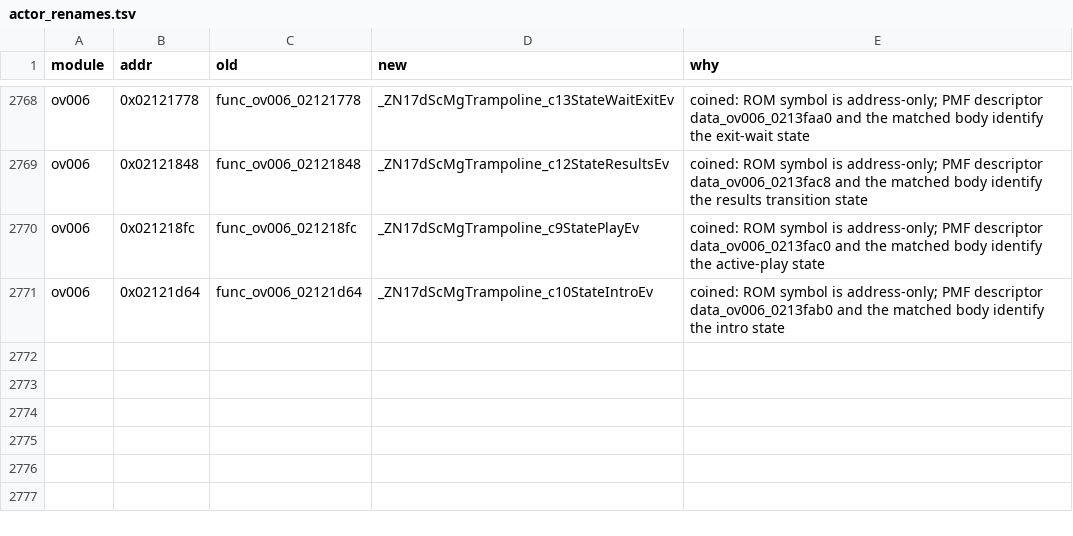
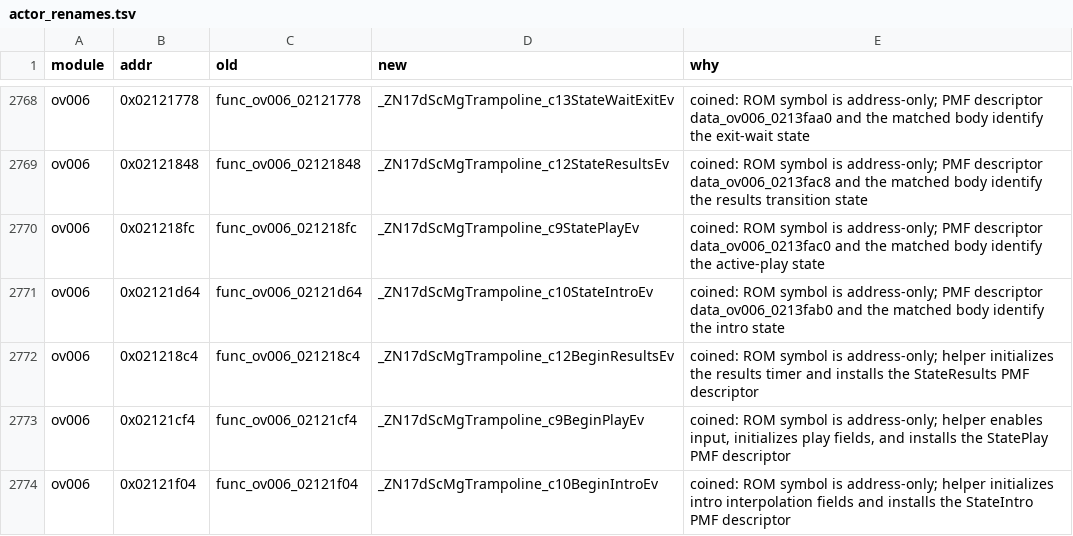
Before and after one commit to tangosdev/sm64ds-decomp, a TSV file: symbols/actor_renames.tsv, drawn as a sheet; only a part is shown, gaps mark what is left out; the diff names each change by its address in the sheet, - before the commit and + after, or states it on an @@ line.

Commit message:
minigames: convert Bounce and Pounce state entry helpers

```diff
--- a/symbols/actor_renames.tsv
+++ b/symbols/actor_renames.tsv
+row 2772: ov006 | 0x021218c4 | func_ov006_021218c4 | _ZN17dScMgTrampoline_c12BeginResultsEv | coined: ROM symbol is address-only; helper initializes the results timer and installs the StateResults PMF descriptor
+row 2773: ov006 | 0x02121cf4 | func_ov006_02121cf4 | _ZN17dScMgTrampoline_c9BeginPlayEv | coined: ROM symbol is address-only; helper enables input, initializes play fields, and installs the StatePlay PMF descriptor
+row 2774: ov006 | 0x02121f04 | func_ov006_02121f04 | _ZN17dScMgTrampoline_c10BeginIntroEv | coined: ROM symbol is address-only; helper initializes intro interpolation fields and installs the StateIntro PMF descriptor
```
Also changed, not shown: 7 other files.
